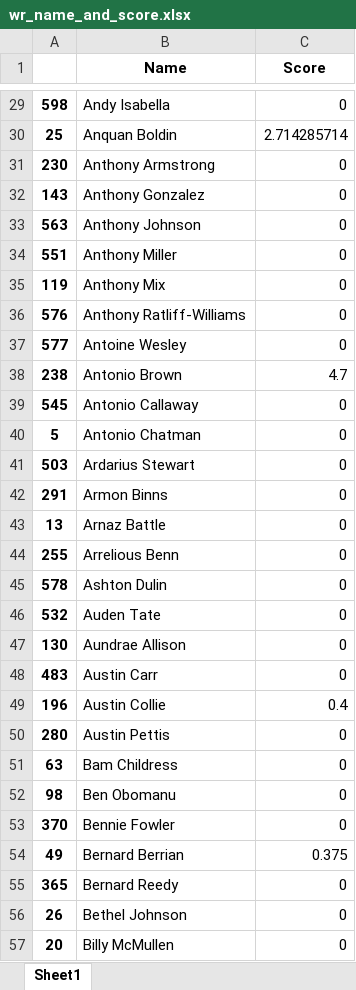
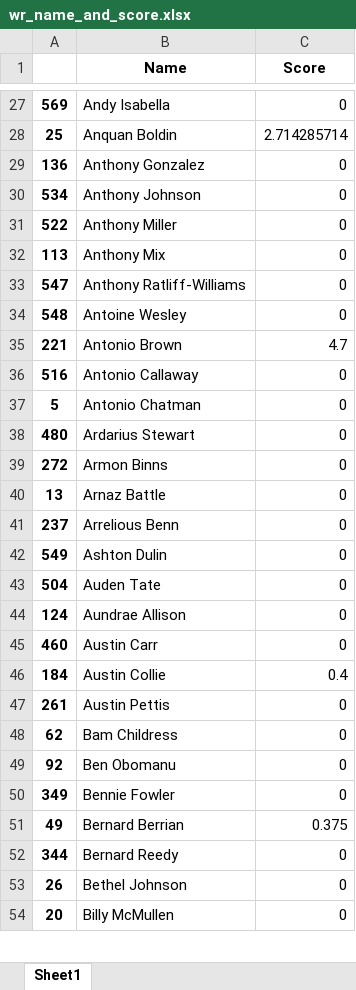
Before and after one commit to rmmodi2/FF_ProspectModel, an Excel workbook: Data/wr_name_and_score.xlsx, sheet Sheet1, drawn as a sheet; only a part is shown, gaps mark what is left out; values as stored, in another font and other column widths than the file's, no borders; removed rows and columns are numbered as before the commit, all else as after; the diff covers the shown part only; the diff names each change by its address in the sheet, - before the commit and + after, or states it on an @@ line.

```diff
--- a/Data/wr_name_and_score.xlsx (sheet Sheet1)
+++ b/Data/wr_name_and_score.xlsx (sheet Sheet1)
-A27: 598
+A27: 569
-row 31: 230 | Anthony Armstrong | 0
-A29: 143
+A29: 136
-A30: 563
+A30: 534
-A31: 551
+A31: 522
-A32: 119
+A32: 113
-A33: 576
+A33: 547
-A34: 577
+A34: 548
-A35: 238
+A35: 221
-A36: 545
+A36: 516
-A38: 503
+A38: 480
-A39: 291
+A39: 272
-A41: 255
+A41: 237
-A42: 578
+A42: 549
-A43: 532
+A43: 504
-A44: 130
+A44: 124
-A45: 483
+A45: 460
-A46: 196
+A46: 184
-A47: 280
+A47: 261
-A48: 63
+A48: 62
-A49: 98
+A49: 92
-A50: 370
+A50: 349
-A52: 365
+A52: 344
```
Also changed, not shown: 13 added rows, 41 removed rows and 483 edited cells elsewhere in this sheet, Data/wr_draft_capital_only.xlsx, Data/wr_filtered_columns.xlsx, 6 other files.
